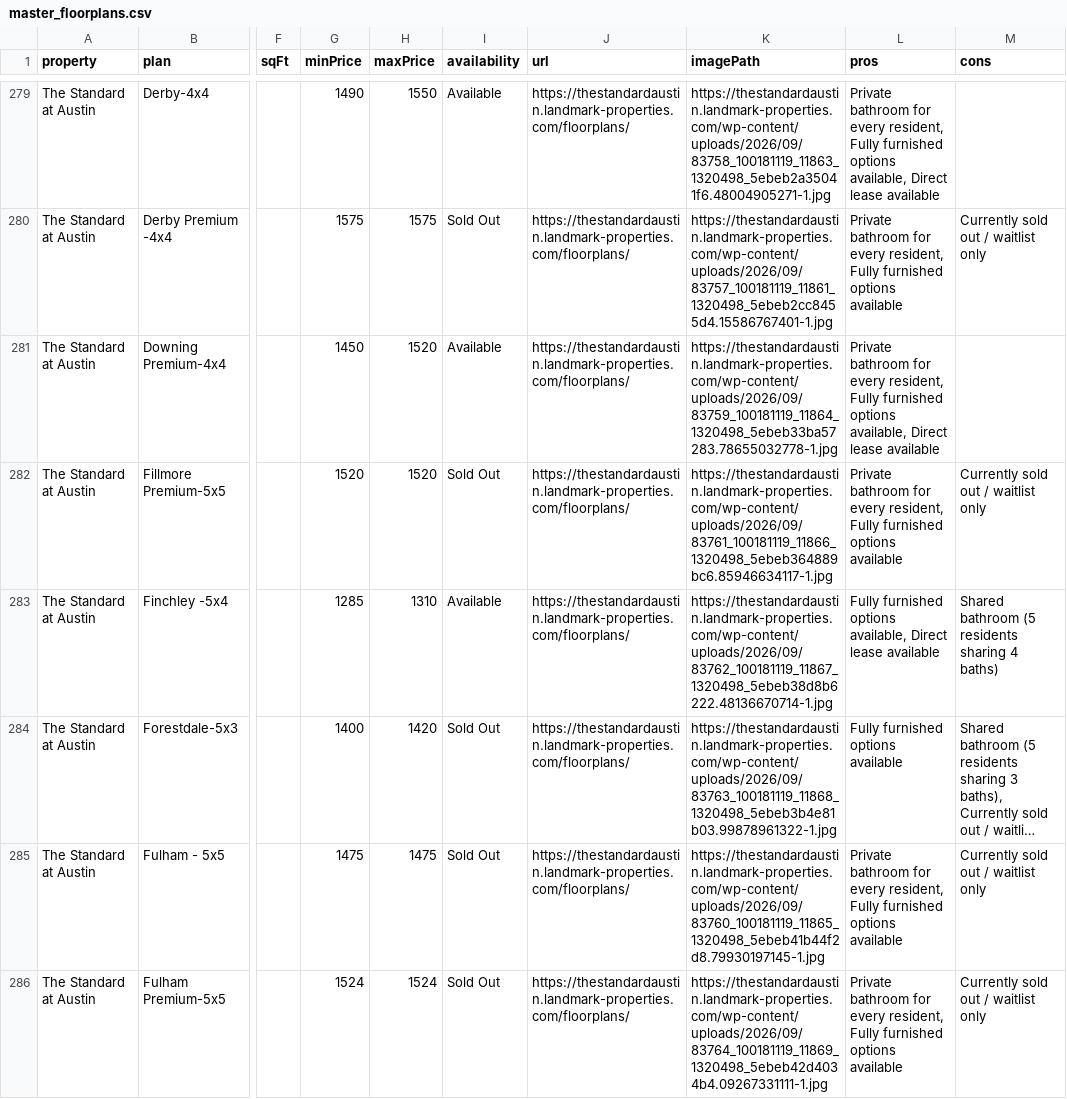
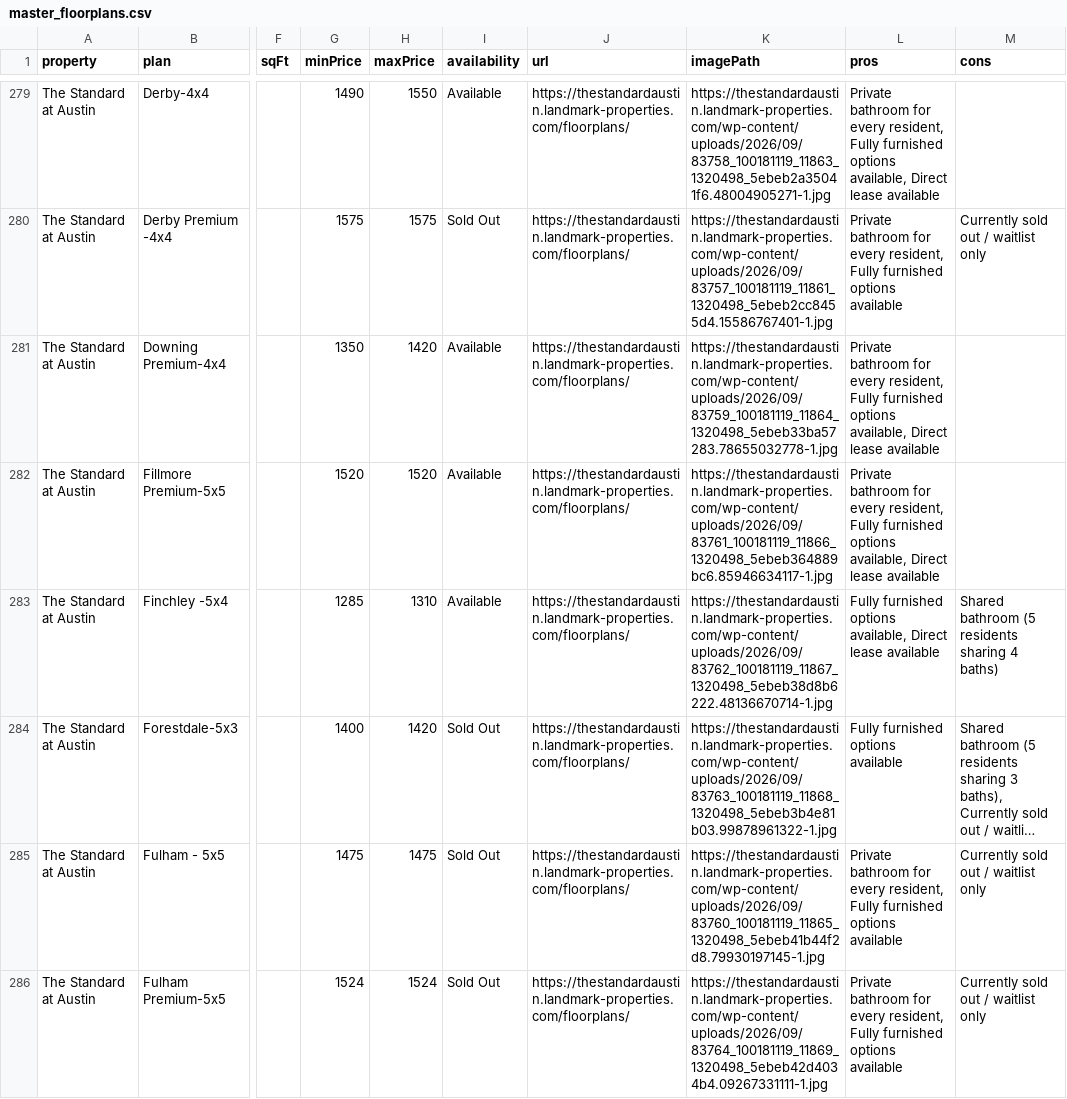
Before and after one commit to aksharperugu/Longhorn-Living, a CSV file: master_floorplans.csv, drawn as a sheet; only a part is shown, gaps mark what is left out; long unchanged cells end in …; the diff covers the shown part only; the diff names each change by its address in the sheet, - before the commit and + after, or states it on an @@ line.

```diff
--- a/master_floorplans.csv
+++ b/master_floorplans.csv
-G281 (minPrice): 1450
+G281 (minPrice): 1350
-H281 (maxPrice): 1520
+H281 (maxPrice): 1420
-I282 (availability): Sold Out
+I282 (availability): Available
-L282 (pros): …furnished options available
+L282 (pros): …furnished options available, Direct lease available
-M282 (cons): Currently sold out / waitlist only
+M282 (cons): (empty)
```
Also changed, not shown: 79 edited cells elsewhere in this file, 2 other files.
